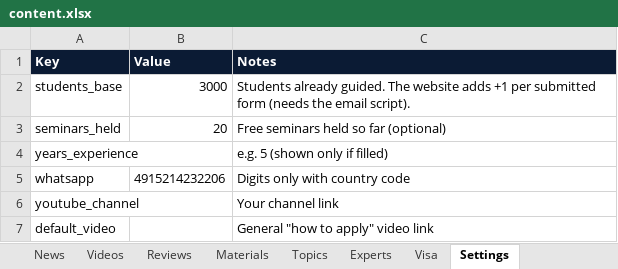
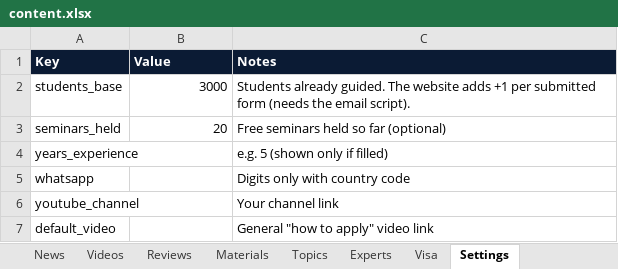
Before and after one commit to unipilotglobal/unipilotglobal, an Excel workbook: content.xlsx, sheet Settings, drawn as a sheet; values as stored, in another font and other column widths than the file's, no borders; the diff names each change by its address in the sheet, - before the commit and + after, or states it on an @@ line.

```diff
--- a/content.xlsx (sheet Settings)
+++ b/content.xlsx (sheet Settings)
-B5 (Value): 4915214232206
+B5 (Value): (empty)
```
Also changed, not shown: sheet Opportunities.
